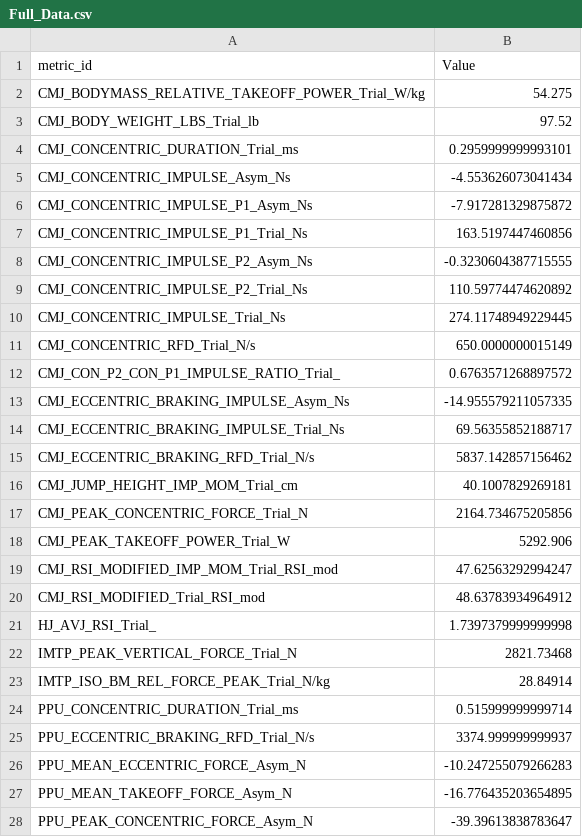
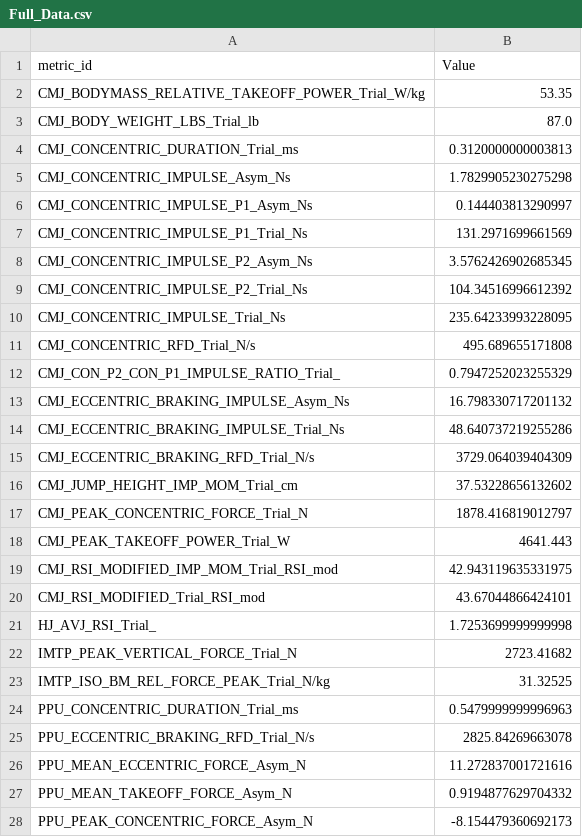
Before and after one commit to bradenthorn/NEVALDReportGen, a CSV file: Output CSVs/Athlete/Full_Data.csv, drawn as a sheet; only a part is shown; the diff covers the shown part only.

```diff
--- a/Output CSVs/Athlete/Full_Data.csv
+++ b/Output CSVs/Athlete/Full_Data.csv
@@ -1,28 +1,28 @@
 metric_id,Value
-CMJ_BODYMASS_RELATIVE_TAKEOFF_POWER_Trial_W/kg,54.275
-CMJ_BODY_WEIGHT_LBS_Trial_lb,97.52
-CMJ_CONCENTRIC_DURATION_Trial_ms,0.2959999999993101
-CMJ_CONCENTRIC_IMPULSE_Asym_Ns,-4.553626073041434
-CMJ_CONCENTRIC_IMPULSE_P1_Asym_Ns,-7.917281329875872
-CMJ_CONCENTRIC_IMPULSE_P1_Trial_Ns,163.5197447460856
-CMJ_CONCENTRIC_IMPULSE_P2_Asym_Ns,-0.3230604387715555
-CMJ_CONCENTRIC_IMPULSE_P2_Trial_Ns,110.59774474620892
-CMJ_CONCENTRIC_IMPULSE_Trial_Ns,274.11748949229445
-CMJ_CONCENTRIC_RFD_Trial_N/s,650.0000000015149
-CMJ_CON_P2_CON_P1_IMPULSE_RATIO_Trial_,0.6763571268897572
-CMJ_ECCENTRIC_BRAKING_IMPULSE_Asym_Ns,-14.955579211057335
-CMJ_ECCENTRIC_BRAKING_IMPULSE_Trial_Ns,69.56355852188717
-CMJ_ECCENTRIC_BRAKING_RFD_Trial_N/s,5837.142857156462
-CMJ_JUMP_HEIGHT_IMP_MOM_Trial_cm,40.1007829269181
-CMJ_PEAK_CONCENTRIC_FORCE_Trial_N,2164.734675205856
-CMJ_PEAK_TAKEOFF_POWER_Trial_W,5292.906
-CMJ_RSI_MODIFIED_IMP_MOM_Trial_RSI_mod,47.62563292994247
-CMJ_RSI_MODIFIED_Trial_RSI_mod,48.63783934964912
-HJ_AVJ_RSI_Trial_,1.7397379999999998
-IMTP_PEAK_VERTICAL_FORCE_Trial_N,2821.73468
-IMTP_ISO_BM_REL_FORCE_PEAK_Trial_N/kg,28.84914
-PPU_CONCENTRIC_DURATION_Trial_ms,0.515999999999714
-PPU_ECCENTRIC_BRAKING_RFD_Trial_N/s,3374.999999999937
-PPU_MEAN_ECCENTRIC_FORCE_Asym_N,-10.247255079266283
-PPU_MEAN_TAKEOFF_FORCE_Asym_N,-16.776435203654895
-PPU_PEAK_CONCENTRIC_FORCE_Asym_N,-39.39613838783647
+CMJ_BODYMASS_RELATIVE_TAKEOFF_POWER_Trial_W/kg,53.35
+CMJ_BODY_WEIGHT_LBS_Trial_lb,87.0
+CMJ_CONCENTRIC_DURATION_Trial_ms,0.3120000000003813
+CMJ_CONCENTRIC_IMPULSE_Asym_Ns,1.7829905230275298
+CMJ_CONCENTRIC_IMPULSE_P1_Asym_Ns,0.144403813290997
+CMJ_CONCENTRIC_IMPULSE_P1_Trial_Ns,131.2971699661569
+CMJ_CONCENTRIC_IMPULSE_P2_Asym_Ns,3.5762426902685345
+CMJ_CONCENTRIC_IMPULSE_P2_Trial_Ns,104.34516996612392
+CMJ_CONCENTRIC_IMPULSE_Trial_Ns,235.64233993228095
+CMJ_CONCENTRIC_RFD_Trial_N/s,495.689655171808
+CMJ_CON_P2_CON_P1_IMPULSE_RATIO_Trial_,0.7947252023255329
+CMJ_ECCENTRIC_BRAKING_IMPULSE_Asym_Ns,16.798330717201132
+CMJ_ECCENTRIC_BRAKING_IMPULSE_Trial_Ns,48.640737219255286
+CMJ_ECCENTRIC_BRAKING_RFD_Trial_N/s,3729.064039404309
+CMJ_JUMP_HEIGHT_IMP_MOM_Trial_cm,37.53228656132602
+CMJ_PEAK_CONCENTRIC_FORCE_Trial_N,1878.416819012797
+CMJ_PEAK_TAKEOFF_POWER_Trial_W,4641.443
+CMJ_RSI_MODIFIED_IMP_MOM_Trial_RSI_mod,42.943119635331975
+CMJ_RSI_MODIFIED_Trial_RSI_mod,43.67044866424101
+HJ_AVJ_RSI_Trial_,1.7253699999999998
+IMTP_PEAK_VERTICAL_FORCE_Trial_N,2723.41682
+IMTP_ISO_BM_REL_FORCE_PEAK_Trial_N/kg,31.32525
+PPU_CONCENTRIC_DURATION_Trial_ms,0.5479999999996963
+PPU_ECCENTRIC_BRAKING_RFD_Trial_N/s,2825.84269663078
+PPU_MEAN_ECCENTRIC_FORCE_Asym_N,11.272837001721616
+PPU_MEAN_TAKEOFF_FORCE_Asym_N,0.9194877629704332
+PPU_PEAK_CONCENTRIC_FORCE_Asym_N,-8.154479360692173
```
Also changed, not shown: 3 edited cells elsewhere in this file, Output CSVs/Athlete/CMJ.csv, Output CSVs/Athlete/HJ.csv, 6 other files.
